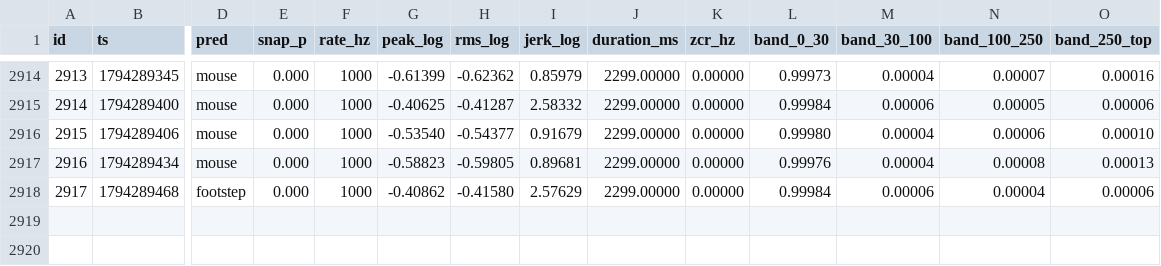
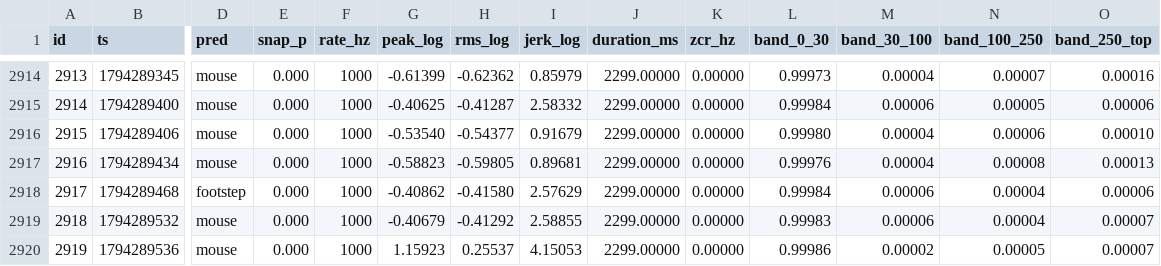
Before and after one commit to RandeLab/polh-kill, a CSV file: data/samples.csv, drawn as a sheet; only a part is shown, gaps mark what is left out; rows hold the shown columns only; the diff names each change by its address in the sheet, - before the commit and + after, or states it on an @@ line.

```diff
--- a/data/samples.csv
+++ b/data/samples.csv
+row 2919: 2918 | 1794289532 | mouse | 0.000 | 1000 | -0.40679 | -0.41292 | 2.58855 | 2299.00000 | 0.00000 | 0.99983 | 0.00006 | 0.00004 | 0.00007
+row 2920: 2919 | 1794289536 | mouse | 0.000 | 1000 | 1.15923 | 0.25537 | 4.15053 | 2299.00000 | 0.00000 | 0.99986 | 0.00002 | 0.00005 | 0.00007
```
Also changed, not shown: 2 other files.
